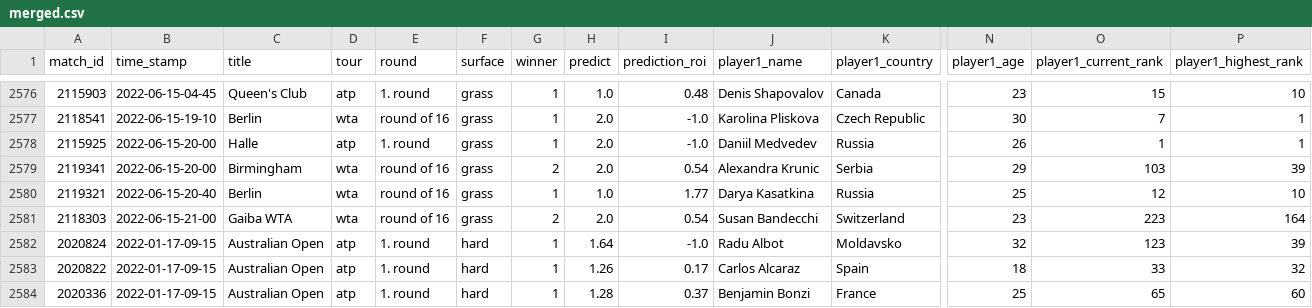
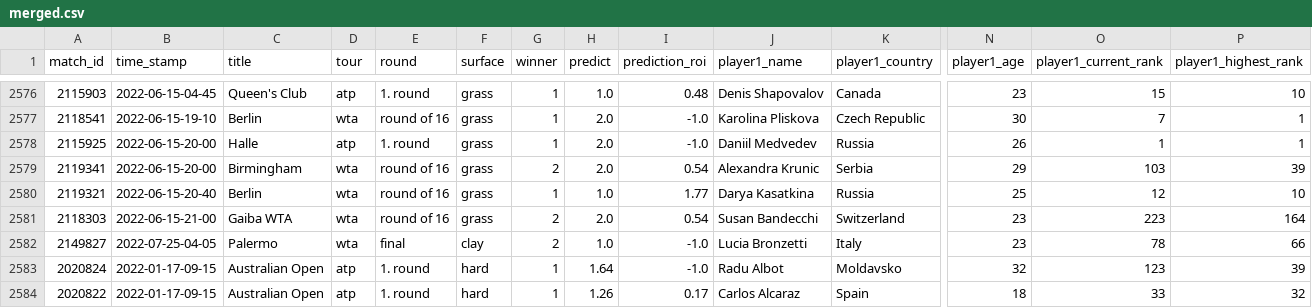
Before and after one commit to ebijun1007/tennis_major_tour_scraper, a CSV file: merged.csv, drawn as a sheet; only a part is shown, gaps mark what is left out; the shorter side is filled out with more unchanged rows; rows hold the shown columns only; the diff names each change by its address in the sheet, - before the commit and + after, or states it on an @@ line.

Commit message:
Update Match Schedules

```diff
--- a/merged.csv
+++ b/merged.csv
+row 2582: 2149827 | 2022-07-25-04-05 | Palermo | wta | final | clay | 2 | 1.0 | -1.0 | Lucia Bronzetti | Italy | 23 | 78 | 66
```
Also changed, not shown: data/next_48_hours_match.csv, wta.csv, 3 other files.
